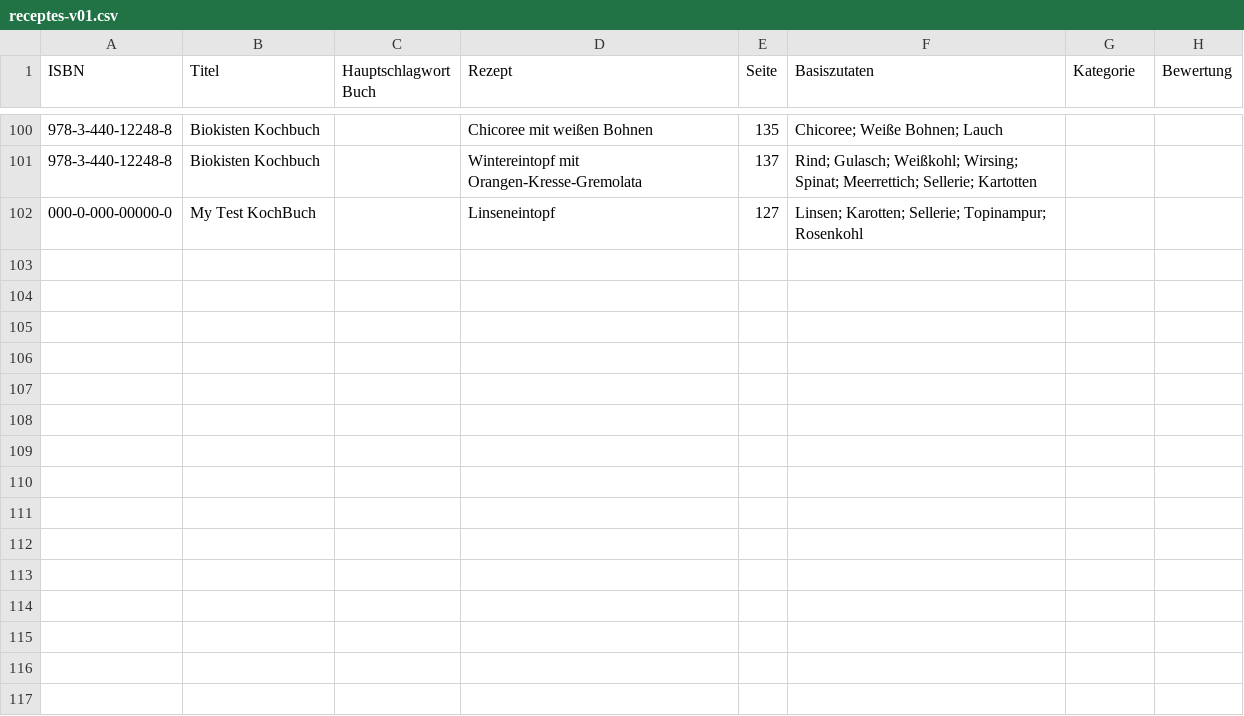
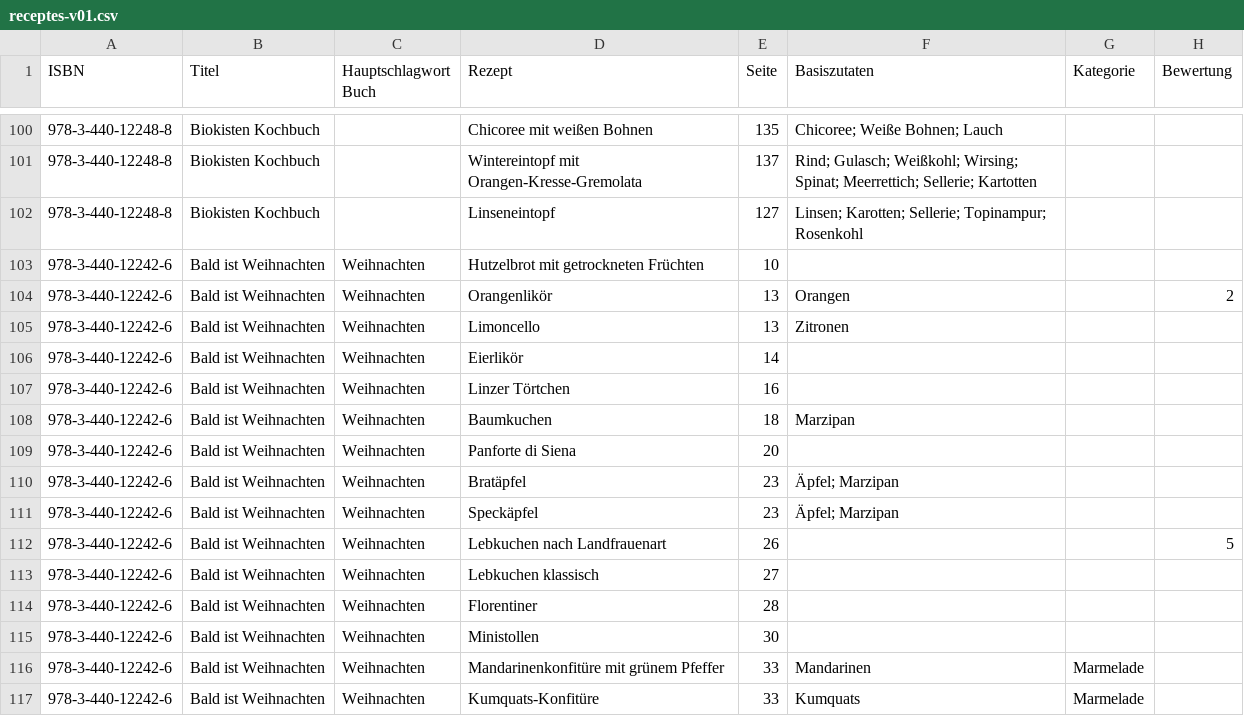
Before and after one commit to alacambra/ruthchenchens-cooking-helper, a CSV file: cookinghelper/data/receptes-v01.csv, drawn as a sheet; only a part is shown, gaps mark what is left out.

```diff
--- a/cookinghelper/data/receptes-v01.csv
+++ b/cookinghelper/data/receptes-v01.csv
@@ -101,2 +101,17 @@ ISBN,Titel,Hauptschlagwort Buch,Rezept,Seite,Basiszutaten,Kategorie,Bewertung
 978-3-440-12248-8,Biokisten Kochbuch,,Wintereintopf mit Orangen-Kresse-Gremolata,137,Rind; Gulasch; Weißkohl; Wirsing; Spinat; Meerrettich; Sellerie; Kartotten,,
-000-0-000-00000-0,My Test KochBuch,,Linseneintopf,127,Linsen; Karotten; Sellerie; Topinampur; Rosenkohl,,
+978-3-440-12248-8,Biokisten Kochbuch,,Linseneintopf,127,Linsen; Karotten; Sellerie; Topinampur; Rosenkohl,,
+978-3-440-12242-6,Bald ist Weihnachten,Weihnachten,Hutzelbrot mit getrockneten Früchten,10,,,
+978-3-440-12242-6,Bald ist Weihnachten,Weihnachten,Orangenlikör,13,Orangen,,2
+978-3-440-12242-6,Bald ist Weihnachten,Weihnachten,Limoncello,13,Zitronen,,
+978-3-440-12242-6,Bald ist Weihnachten,Weihnachten,Eierlikör,14,,,
+978-3-440-12242-6,Bald ist Weihnachten,Weihnachten,Linzer Törtchen,16,,,
+978-3-440-12242-6,Bald ist Weihnachten,Weihnachten,Baumkuchen,18,Marzipan,,
+978-3-440-12242-6,Bald ist Weihnachten,Weihnachten,Panforte di Siena,20,,,
+978-3-440-12242-6,Bald ist Weihnachten,Weihnachten,Bratäpfel,23,Äpfel; Marzipan,,
+978-3-440-12242-6,Bald ist Weihnachten,Weihnachten,Speckäpfel,23,Äpfel; Marzipan,,
+978-3-440-12242-6,Bald ist Weihnachten,Weihnachten,Lebkuchen nach Landfrauenart,26,,,5
+978-3-440-12242-6,Bald ist Weihnachten,Weihnachten,Lebkuchen klassisch,27,,,
+978-3-440-12242-6,Bald ist Weihnachten,Weihnachten,Florentiner,28,,,
+978-3-440-12242-6,Bald ist Weihnachten,Weihnachten,Ministollen,30,,,
+978-3-440-12242-6,Bald ist Weihnachten,Weihnachten,Mandarinenkonfitüre mit grünem Pfeffer,33,Mandarinen,Marmelade,
+978-3-440-12242-6,Bald ist Weihnachten,Weihnachten,Kumquats-Konfitüre,33,Kumquats,Marmelade,
```
Also changed, not shown: 4 other files.
